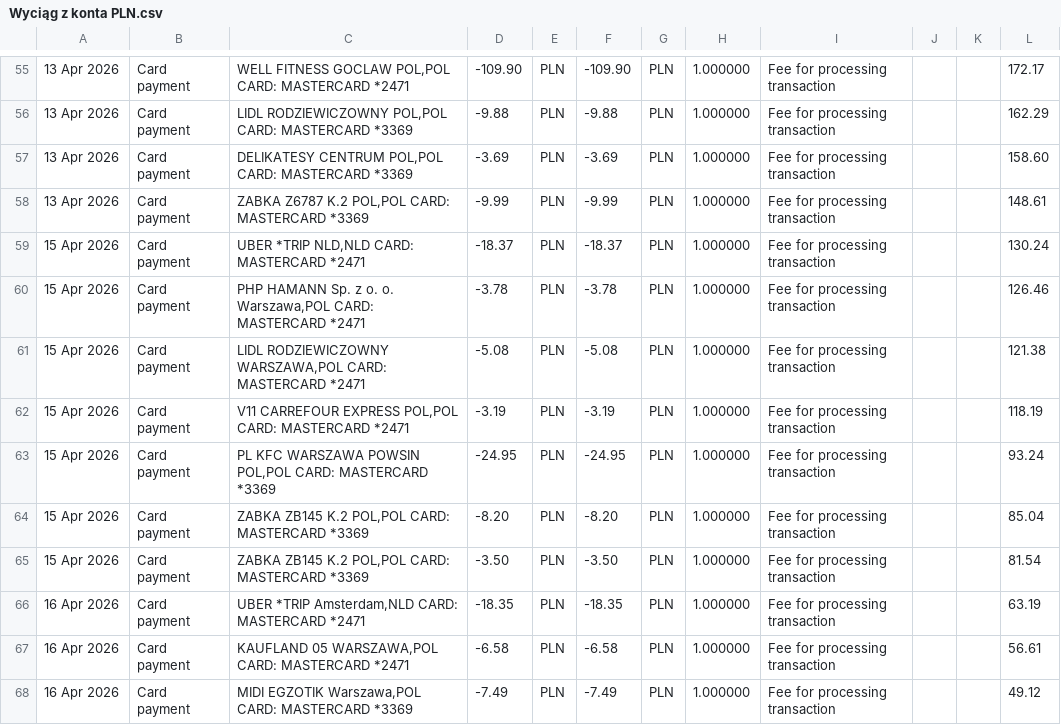
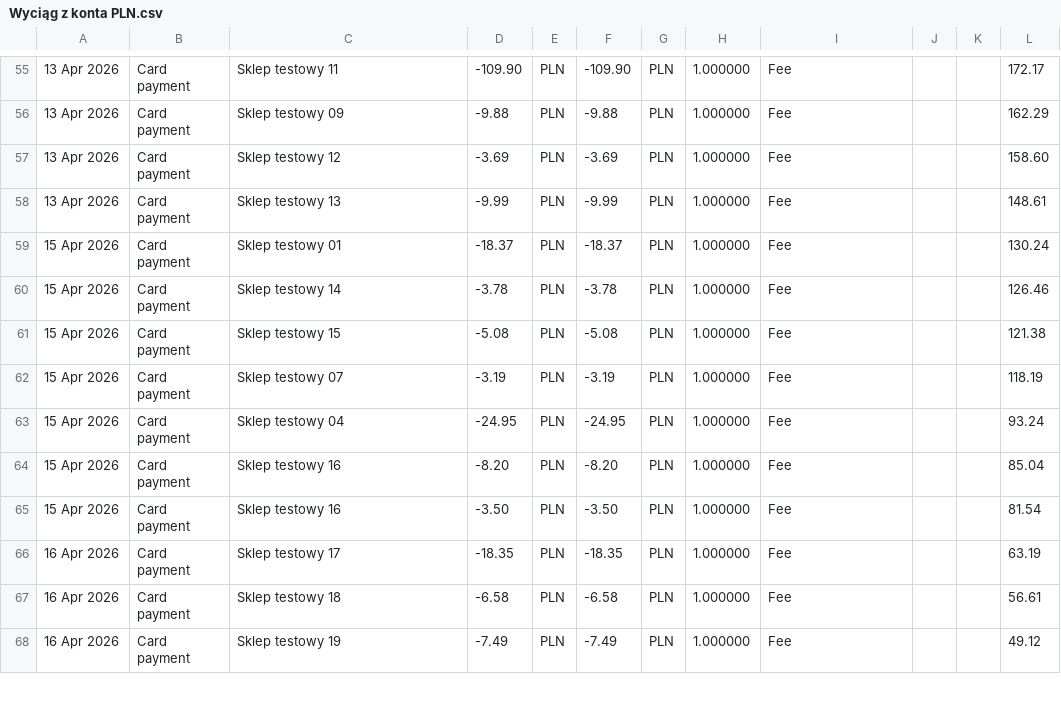
Before and after one commit to ig0k0/aplikacja-finansowa, a CSV file: file_sample/Wyciąg z konta PLN.csv, drawn as a sheet; only a part is shown, gaps mark what is left out; the diff covers the shown part only; the diff names each change by its address in the sheet, - before the commit and + after, or states it on an @@ line.

```diff
--- a/file_sample/Wyciąg z konta PLN.csv
+++ b/file_sample/Wyciąg z konta PLN.csv
-C55: WELL FITNESS GOCLAW POL,POL CARD: MASTERCARD *2471
+C55: Sklep testowy 11
-I55:I68: Fee for processing transaction
+I55:I68: Fee
-C56: LIDL RODZIEWICZOWNY POL,POL CARD: MASTERCARD *3369
+C56: Sklep testowy 09
-C57: DELIKATESY CENTRUM POL,POL CARD: MASTERCARD *3369
+C57: Sklep testowy 12
-C58: ZABKA Z6787 K.2 POL,POL CARD: MASTERCARD *3369
+C58: Sklep testowy 13
-C59: UBER *TRIP NLD,NLD CARD: MASTERCARD *2471
+C59: Sklep testowy 01
-C60: PHP HAMANN Sp. z o. o. Warszawa,POL CARD: MASTERCARD *2471
+C60: Sklep testowy 14
-C61: LIDL RODZIEWICZOWNY WARSZAWA,POL CARD: MASTERCARD *2471
+C61: Sklep testowy 15
-C62: V11 CARREFOUR EXPRESS POL,POL CARD: MASTERCARD *2471
+C62: Sklep testowy 07
-C63: PL KFC WARSZAWA POWSIN POL,POL CARD: MASTERCARD *3369
+C63: Sklep testowy 04
-C64:C65: ZABKA ZB145 K.2 POL,POL CARD: MASTERCARD *3369
+C64:C65: Sklep testowy 16
-C66: UBER *TRIP Amsterdam,NLD CARD: MASTERCARD *2471
+C66: Sklep testowy 17
-C67: KAUFLAND 05 WARSZAWA,POL CARD: MASTERCARD *2471
+C67: Sklep testowy 18
-C68: MIDI EGZOTIK Warszawa,POL CARD: MASTERCARD *3369
+C68: Sklep testowy 19
```
Also changed, not shown: 2 removed rows and 112 edited cells elsewhere in this file, 12 other files.
